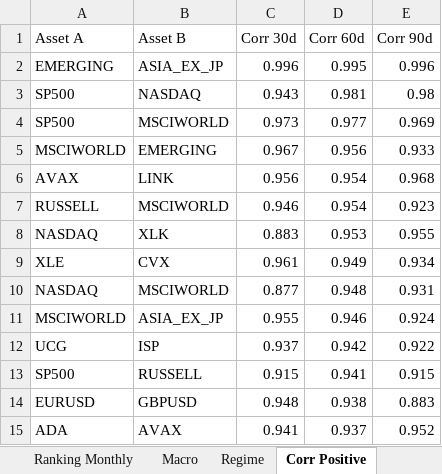
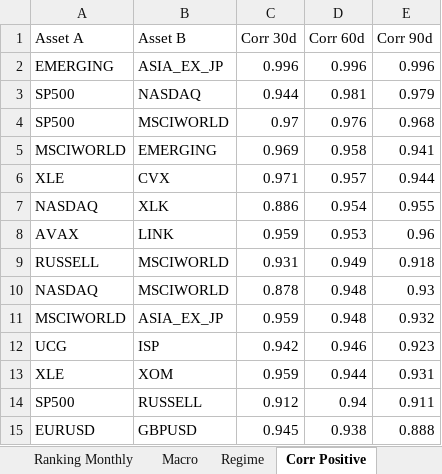
Before and after one commit to giapal96-star/jennifer-trading-dashbord, an Excel workbook: docs/sarada_dati.xlsx, sheet Corr Positive, drawn as a sheet; only a part is shown; values as stored, in another font and other column widths than the file's, no borders; removed rows and columns are numbered as before the commit, all else as after; the diff covers the shown part only; the diff names each change by its address in the sheet, - before the commit and + after, or states it on an @@ line.

```diff
--- a/docs/sarada_dati.xlsx (sheet Corr Positive)
+++ b/docs/sarada_dati.xlsx (sheet Corr Positive)
-D2 (Corr 60d): 0.995
+D2 (Corr 60d): 0.996
-C3 (Corr 30d): 0.943
+C3 (Corr 30d): 0.944
-E3 (Corr 90d): 0.98
+E3 (Corr 90d): 0.979
-C4 (Corr 30d): 0.973
+C4 (Corr 30d): 0.97
-D4 (Corr 60d): 0.977
+D4 (Corr 60d): 0.976
-E4 (Corr 90d): 0.969
+E4 (Corr 90d): 0.968
-C5 (Corr 30d): 0.967
+C5 (Corr 30d): 0.969
-D5 (Corr 60d): 0.956
+D5 (Corr 60d): 0.958
-E5 (Corr 90d): 0.933
+E5 (Corr 90d): 0.941
-row 6: AVAX | LINK | 0.956 | 0.954 | 0.968
-row 7: RUSSELL | MSCIWORLD | 0.946 | 0.954 | 0.923
+row 6: XLE | CVX | 0.971 | 0.957 | 0.944
-C7 (Corr 30d): 0.883
+C7 (Corr 30d): 0.886
-D7 (Corr 60d): 0.953
+D7 (Corr 60d): 0.954
-row 9: XLE | CVX | 0.961 | 0.949 | 0.934
+row 8: AVAX | LINK | 0.959 | 0.953 | 0.96
+row 9: RUSSELL | MSCIWORLD | 0.931 | 0.949 | 0.918
-C10 (Corr 30d): 0.877
+C10 (Corr 30d): 0.878
-E10 (Corr 90d): 0.931
+E10 (Corr 90d): 0.93
-C11 (Corr 30d): 0.955
+C11 (Corr 30d): 0.959
-D11 (Corr 60d): 0.946
+D11 (Corr 60d): 0.948
-E11 (Corr 90d): 0.924
+E11 (Corr 90d): 0.932
-C12 (Corr 30d): 0.937
+C12 (Corr 30d): 0.942
-D12 (Corr 60d): 0.942
+D12 (Corr 60d): 0.946
-E12 (Corr 90d): 0.922
+E12 (Corr 90d): 0.923
+row 13: XLE | XOM | 0.959 | 0.944 | 0.931
-C14 (Corr 30d): 0.915
+C14 (Corr 30d): 0.912
-D14 (Corr 60d): 0.941
+D14 (Corr 60d): 0.94
-E14 (Corr 90d): 0.915
+E14 (Corr 90d): 0.911
-C15 (Corr 30d): 0.948
+C15 (Corr 30d): 0.945
-E15 (Corr 90d): 0.883
+E15 (Corr 90d): 0.888
-row 15: ADA | AVAX | 0.941 | 0.937 | 0.952
```
Also changed, not shown: 3 added rows, 3 removed rows and 9 edited cells elsewhere in this sheet, sheet Ranking Weekly, sheet Ranking Daily, sheet Ranking Monthly, sheet Corr Negative, sheet Macro, sheet Regime, 2 other files.
